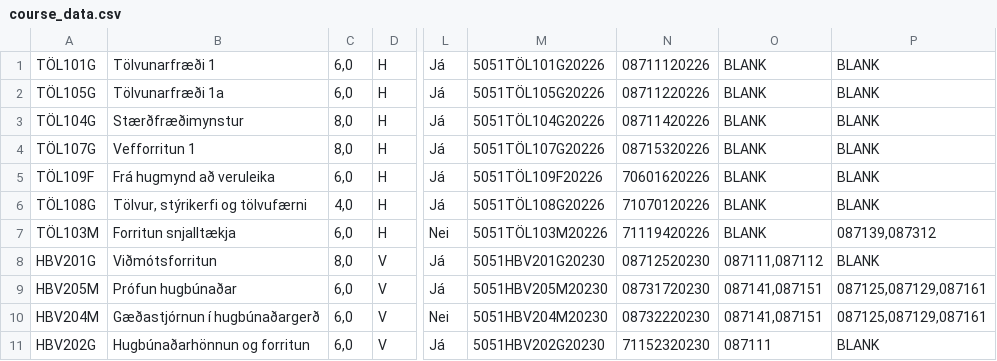
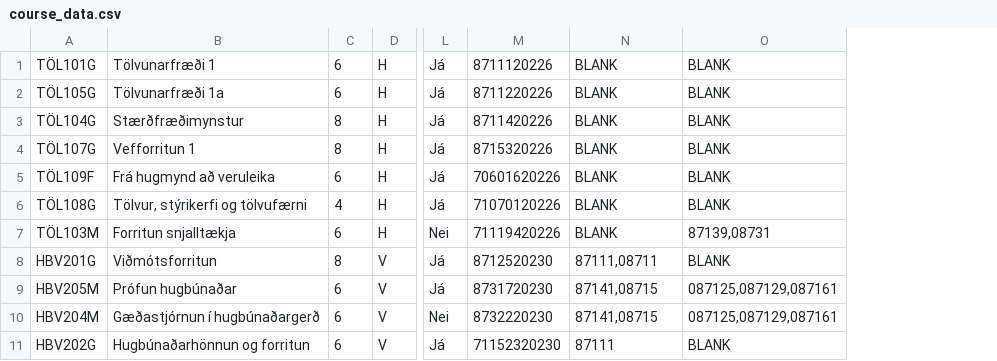
Before and after one commit to telmajohanns/CourseCatalogHI, a CSV file: app/src/main/res/raw/course_data.csv, drawn as a sheet; only a part is shown, gaps mark what is left out; removed rows and columns are numbered as before the commit, all else as after; the diff names each change by its address in the sheet, - before the commit and + after, or states it on an @@ line.

Commit message:
Details in Course Catalog fixed and added

```diff
--- a/app/src/main/res/raw/course_data.csv
+++ b/app/src/main/res/raw/course_data.csv
-column C, rows 1-11: 6,0 | 6,0 | 8,0 | 8,0 | 6,0 | 4,0 | 6,0 | 8,0 | 6,0 | 6,0 | 6,0
+column C, rows 1-11: 6 | 6 | 8 | 8 | 6 | 4 | 6 | 8 | 6 | 6 | 6
-column M, rows 1-11: 5051TÖL101G20226 | 5051TÖL105G20226 | 5051TÖL104G20226 | 5051TÖL107G20226 | 5051TÖL109F20226 | 5051TÖL108G20226 | 5051TÖL103M20226 | 5051HBV201G20230 | 5051HBV205M20230 | 5051HBV204M20230 | 5051HBV202G20230
-M1: 08711120226
+M1: 8711120226
-M2: 08711220226
+M2: 8711220226
-M3: 08711420226
+M3: 8711420226
-M4: 08715320226
+M4: 8715320226
-O7: 087139,087312
+O7: 87139,08731
-M8: 08712520230
+M8: 8712520230
-N8: 087111,087112
+N8: 87111,08711
-M9: 08731720230
+M9: 8731720230
-N9:N10: 087141,087151
+N9:N10: 87141,08715
-M10: 08732220230
+M10: 8732220230
-N11: 087111
+N11: 87111
```
Also changed, not shown: 2 other files.
